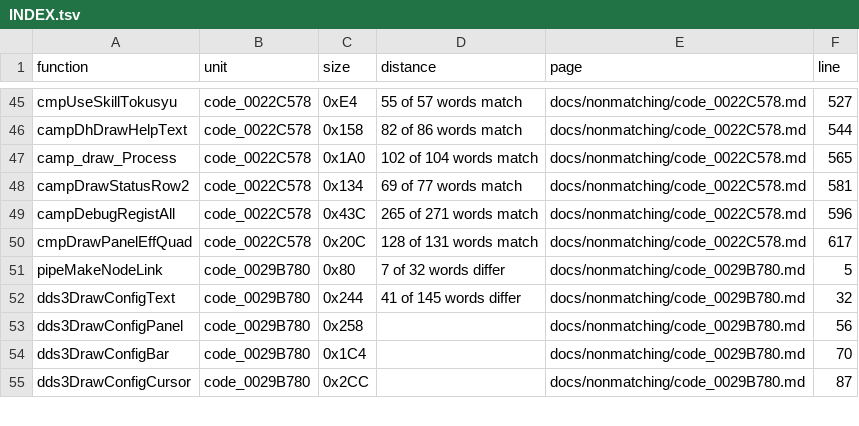
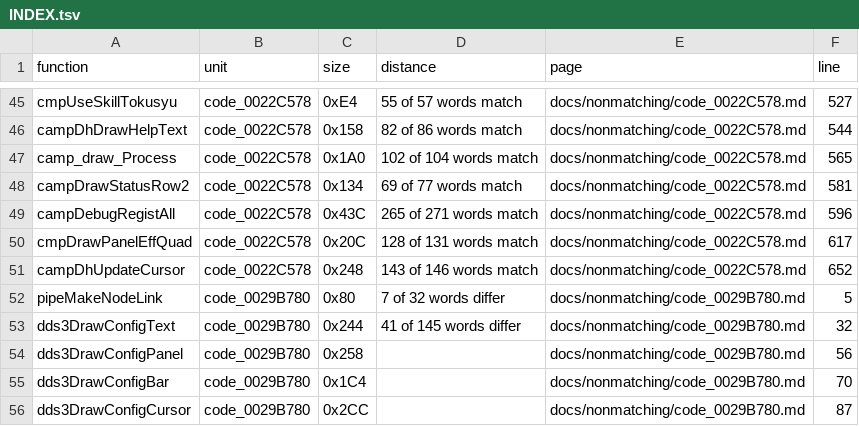
Before and after one commit to Megami-Decomps/smt3-decomp, a TSV file: docs/nonmatching/INDEX.tsv, drawn as a sheet; only a part is shown, gaps mark what is left out; the diff names each change by its address in the sheet, - before the commit and + after, or states it on an @@ line.

```diff
--- a/docs/nonmatching/INDEX.tsv
+++ b/docs/nonmatching/INDEX.tsv
+row 51: campDhUpdateCursor | code_0022C578 | 0x248 | 143 of 146 words match | docs/nonmatching/code_0022C578.md | 652
```
Also changed, not shown: config/smt3/claims.tsv, 3 other files.
